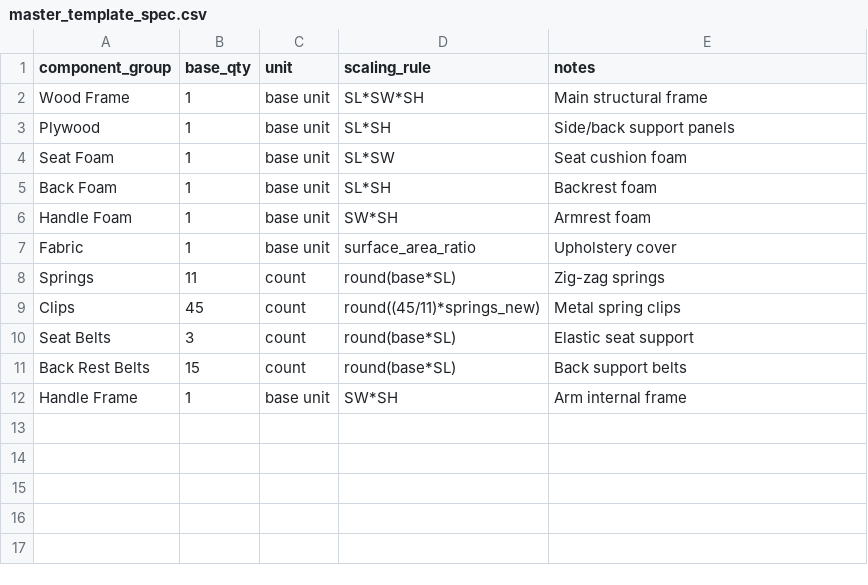
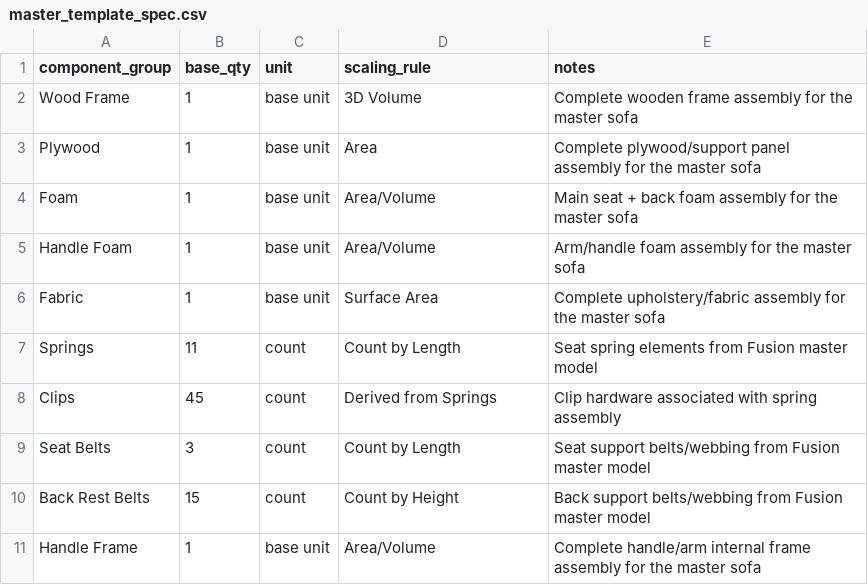
Before and after one commit to iviiishnu/Stallion, a CSV file: data/master_template/master_template_spec.csv, drawn as a sheet.

Commit message:
Update sofa costing engine, template data, and ignore generated outputs

```diff
--- a/data/master_template/master_template_spec.csv
+++ b/data/master_template/master_template_spec.csv
@@ -1,12 +1,11 @@
 component_group,base_qty,unit,scaling_rule,notes
-Wood Frame,1,base unit,SL*SW*SH,Main structural frame
-Plywood,1,base unit,SL*SH,Side/back support panels
-Seat Foam,1,base unit,SL*SW,Seat cushion foam
-Back Foam,1,base unit,SL*SH,Backrest foam
-Handle Foam,1,base unit,SW*SH,Armrest foam
-Fabric,1,base unit,surface_area_ratio,Upholstery cover
-Springs,11,count,round(base*SL),Zig-zag springs
-Clips,45,count,round((45/11)*springs_new),Metal spring clips
-Seat Belts,3,count,round(base*SL),Elastic seat support
-Back Rest Belts,15,count,round(base*SL),Back support belts
-Handle Frame,1,base unit,SW*SH,Arm internal frame
+Wood Frame,1,base unit,3D Volume,Complete wooden frame assembly for the master sofa
+Plywood,1,base unit,Area,Complete plywood/support panel assembly for the master sofa
+Foam,1,base unit,Area/Volume,Main seat + back foam assembly for the master sofa
+Handle Foam,1,base unit,Area/Volume,Arm/handle foam assembly for the master sofa
+Fabric,1,base unit,Surface Area,Complete upholstery/fabric assembly for the master sofa
+Springs,11,count,Count by Length,Seat spring elements from Fusion master model
+Clips,45,count,Derived from Springs,Clip hardware associated with spring assembly
+Seat Belts,3,count,Count by Length,Seat support belts/webbing from Fusion master model
+Back Rest Belts,15,count,Count by Height,Back support belts/webbing from Fusion master model
+Handle Frame,1,base unit,Area/Volume,Complete handle/arm internal frame assembly for the master sofa
```
Also changed, not shown: data/pricing/cost_sheet.csv, 12 other files.
